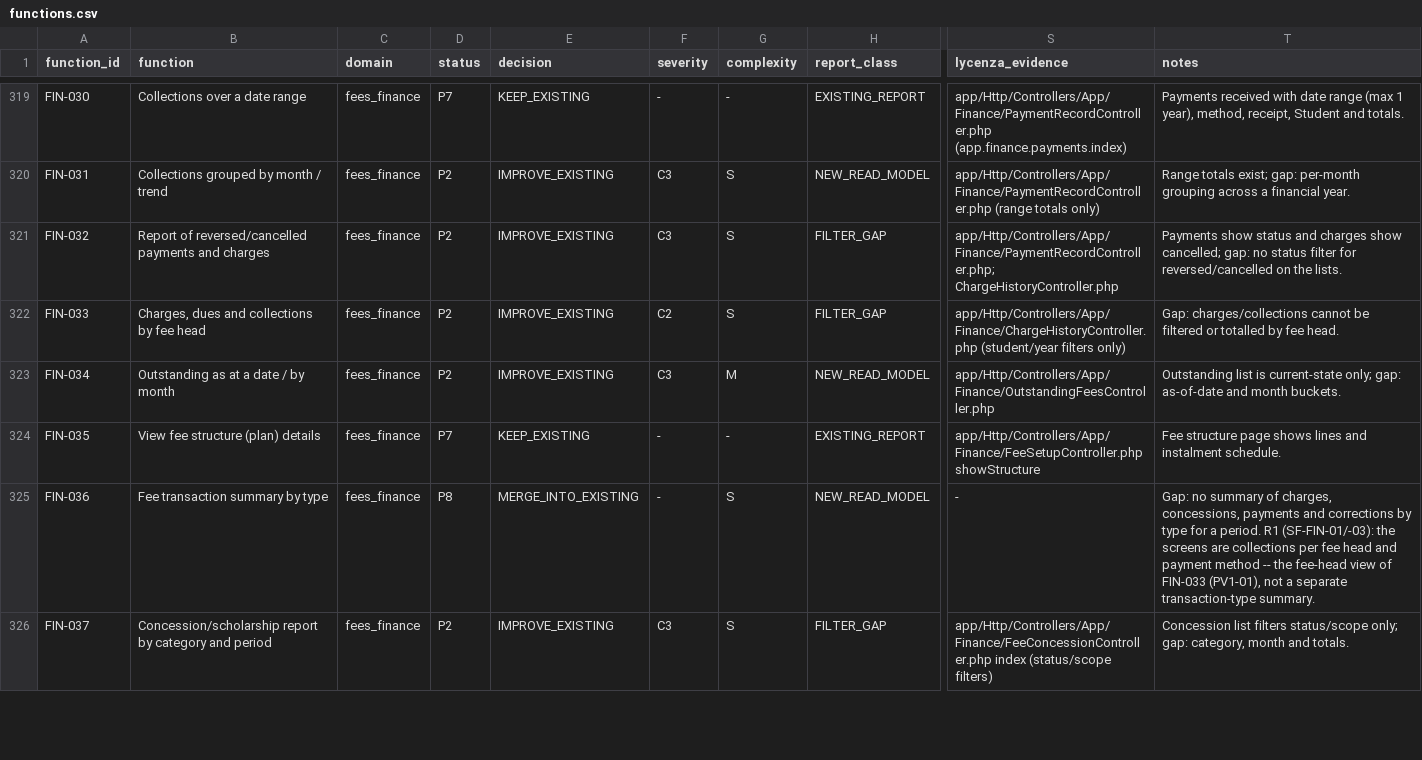
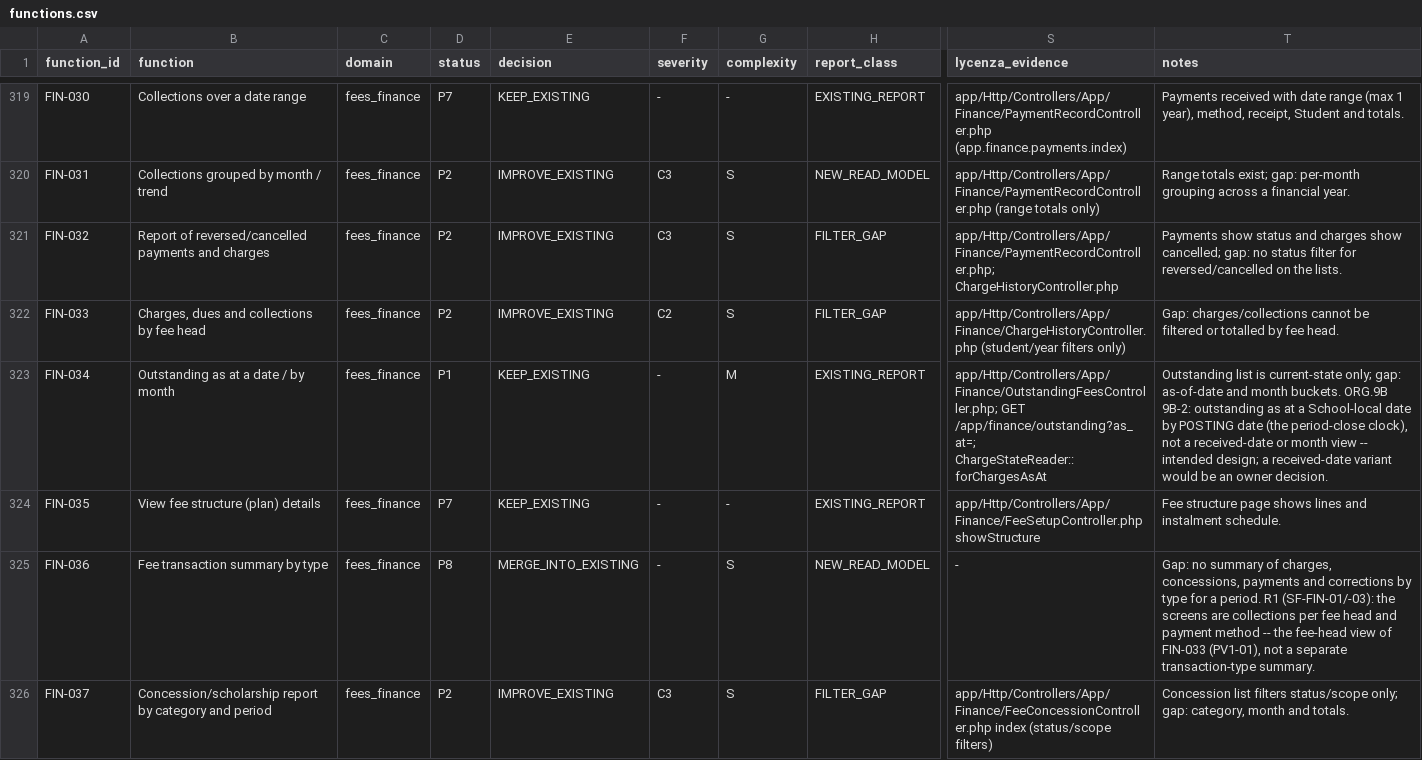
Before and after one commit to mawk-khan/lycenza, a CSV file: docs/product/reference-parity/functions.csv, drawn as a sheet; only a part is shown, gaps mark what is left out; the diff covers the shown part only; the diff names each change by its address in the sheet, - before the commit and + after, or states it on an @@ line.

```diff
--- a/docs/product/reference-parity/functions.csv
+++ b/docs/product/reference-parity/functions.csv
-D323 (status): P2
+D323 (status): P1
-E323 (decision): IMPROVE_EXISTING
+E323 (decision): KEEP_EXISTING
-F323 (severity): C3
+F323 (severity): -
-H323 (report_class): NEW_READ_MODEL
+H323 (report_class): EXISTING_REPORT
-S323 (lycenza_evidence): app/Http/Controllers/App/Finance/OutstandingFeesController.php
+S323 (lycenza_evidence): app/Http/Controllers/App/Finance/OutstandingFeesController.php; GET /app/finance/outstanding?as_at=; ChargeStateReader::forChargesAsAt
-T323 (notes): …month buckets.
+T323 (notes): …month buckets. ORG.9B 9B-2: outstanding as at a School-local date by POSTING date (the period-close clock), not a received-date or month view -- intended design; a received-date variant would be an owner decision.
```
Also changed, not shown: 14 edited cells elsewhere in this file, 41 other files.
